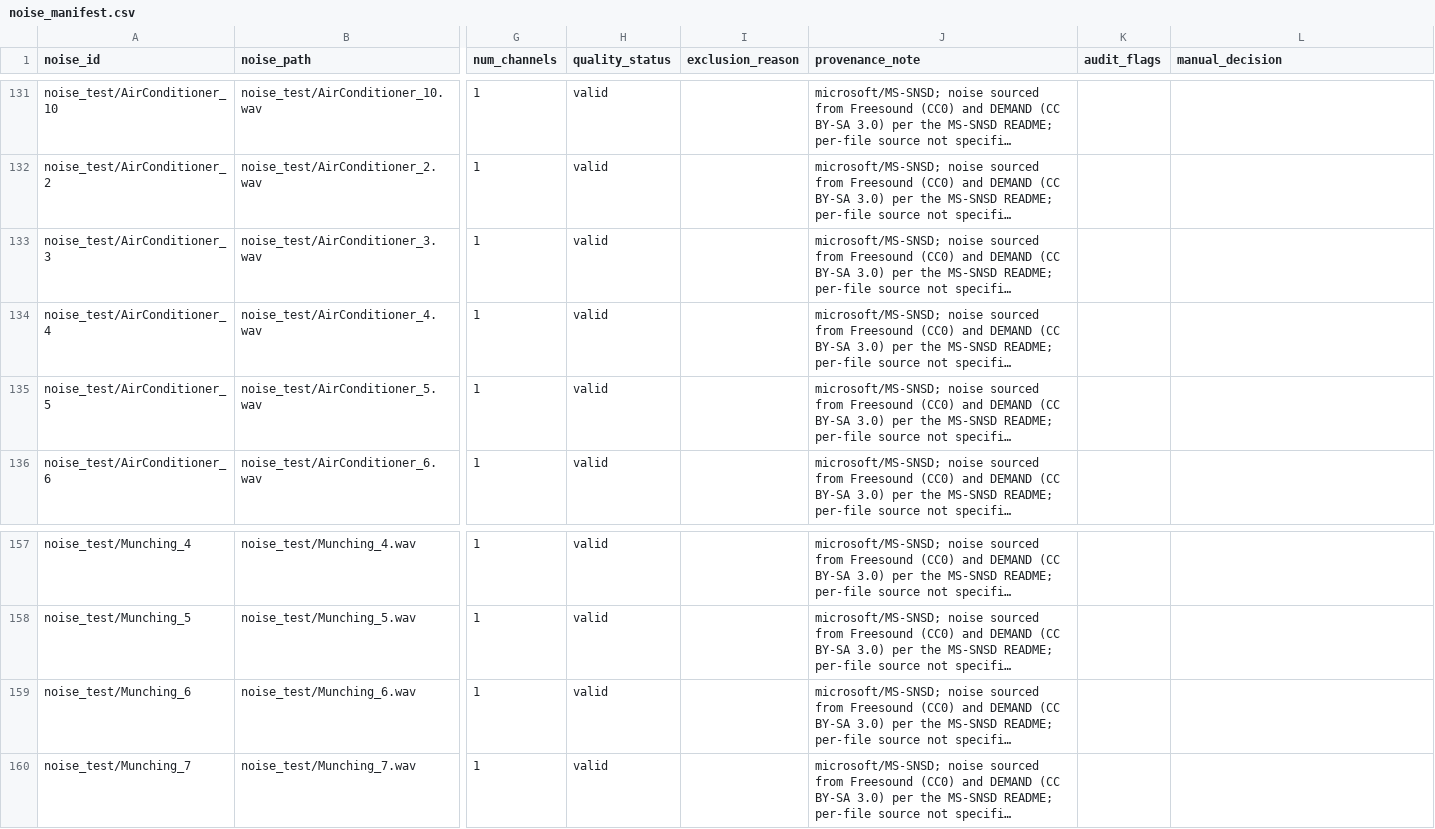
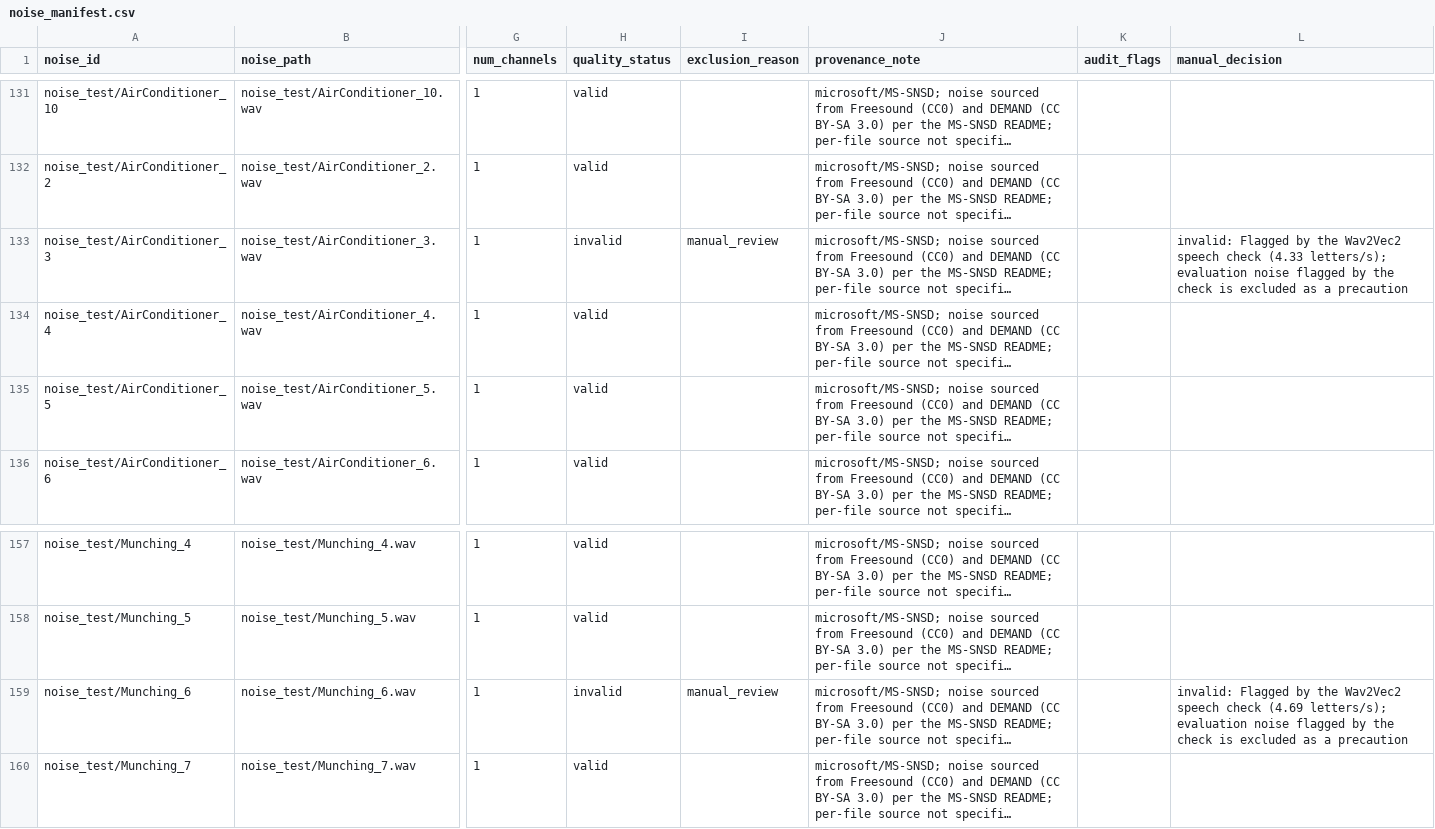
Before and after one commit to Maesticc/Evaluating-Deep-Learning-Models-for-Noise-Robust-Indonesian-Speech-Recognition, a CSV file: data/processed/manifests/noise_manifest.csv, drawn as a sheet; only a part is shown, gaps mark what is left out; long unchanged cells end in …; the diff names each change by its address in the sheet, - before the commit and + after, or states it on an @@ line.

Commit message:
Exclude two evaluation noise files flagged by the speech check

```diff
--- a/data/processed/manifests/noise_manifest.csv
+++ b/data/processed/manifests/noise_manifest.csv
-H133 (quality_status): valid
+H133 (quality_status): invalid
-I133 (exclusion_reason): (empty)
+I133 (exclusion_reason): manual_review
-L133 (manual_decision): (empty)
+L133 (manual_decision): invalid: Flagged by the Wav2Vec2 speech check (4.33 letters/s); evaluation noise flagged by the check is excluded as a precaution
-H159 (quality_status): valid
+H159 (quality_status): invalid
-I159 (exclusion_reason): (empty)
+I159 (exclusion_reason): manual_review
-L159 (manual_decision): (empty)
+L159 (manual_decision): invalid: Flagged by the Wav2Vec2 speech check (4.69 letters/s); evaluation noise flagged by the check is excluded as a precaution
```
Also changed, not shown: data/processed/manifests/conditions_test_pilot.csv, 2 other files.
